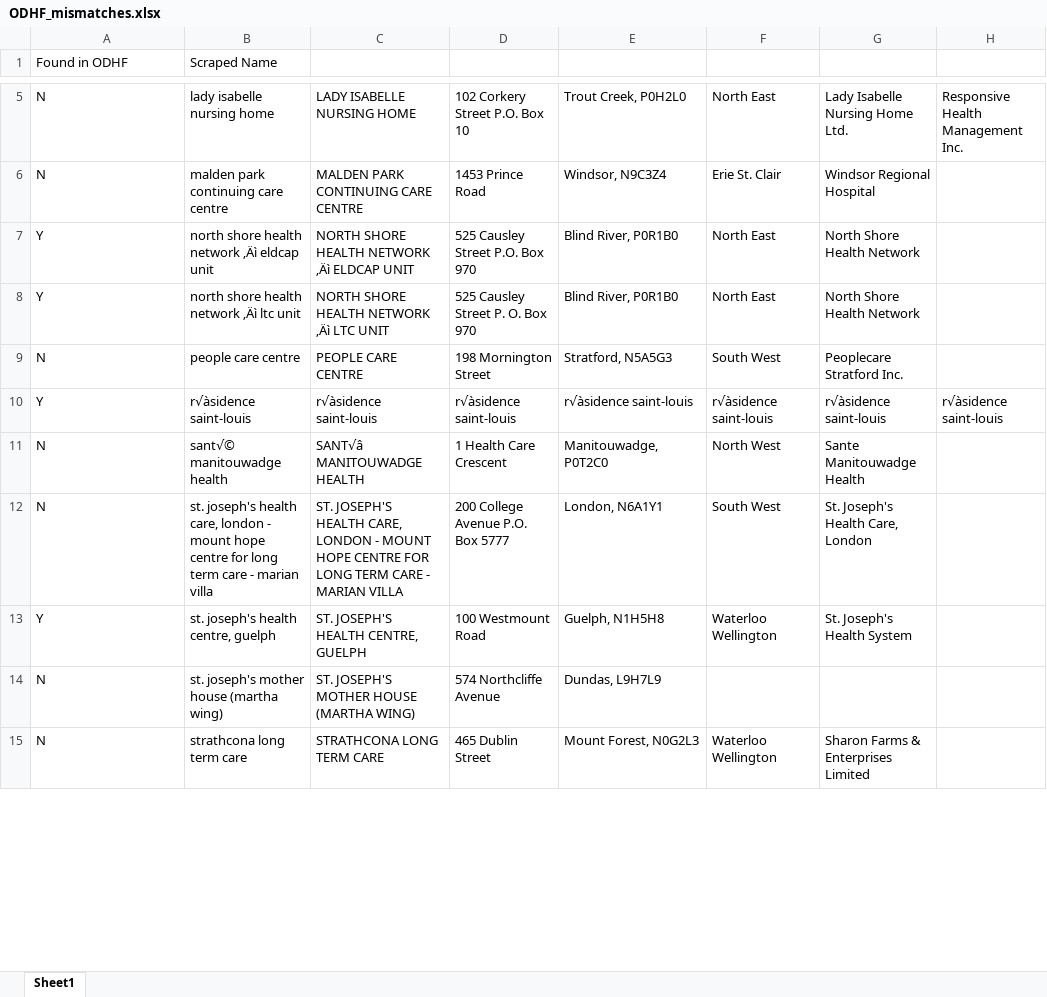
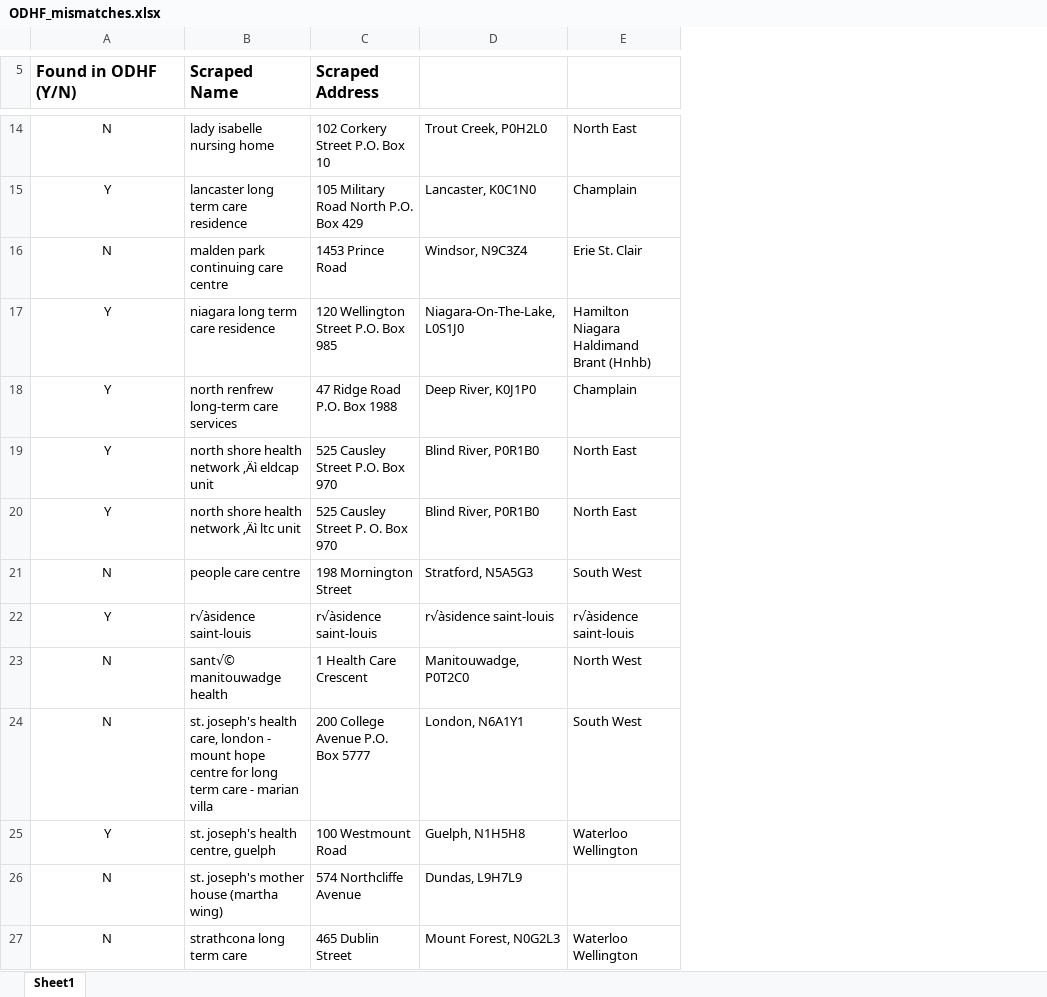
Before and after one commit to CSBP-CPSE/MDS-Capstone-2020, an Excel workbook: data/ODHF_mismatches.xlsx, sheet Sheet1, drawn as a sheet; only a part is shown, gaps mark what is left out; values as stored, in another font and other column widths than the file's, no borders; removed rows and columns are numbered as before the commit, all else as after; the diff covers the shown part only; the diff names each change by its address in the sheet, - before the commit and + after, or states it on an @@ line.

Commit message:
completed ltc-odhf resolve

```diff
--- a/data/ODHF_mismatches.xlsx (sheet Sheet1)
+++ b/data/ODHF_mismatches.xlsx (sheet Sheet1)
-column C, rows 5-15: LADY ISABELLE NURSING HOME | MALDEN PARK CONTINUING CARE CENTRE | NORTH SHORE HEALTH NETWORK ‚Äì ELDCAP UNIT | NORTH SHORE HEALTH NETWORK ‚Äì LTC UNIT | PEOPLE CARE CENTRE | r√àsidence saint-louis | SANT√â MANITOUWADGE HEALTH | ST. JOSEPH'S HEALTH CARE, LONDON - MOUNT HOPE CENTRE FOR LONG TERM CARE - MARIAN VILLA | ST. JOSEPH'S HEALTH CENTRE, GUELPH | ST. JOSEPH'S MOTHER HOUSE (MARTHA WING) | STRATHCONA LONG TERM CARE
-column G, rows 5-15: Lady Isabelle Nursing Home Ltd. | Windsor Regional Hospital | North Shore Health Network | North Shore Health Network | Peoplecare Stratford Inc. | r√àsidence saint-louis | Sante Manitouwadge Health | St. Joseph's Health Care, London | St. Joseph's Health System |  | Sharon Farms & Enterprises Limited
-column H, rows 5-10: Responsive Health Management Inc. |  |  |  |  | r√àsidence saint-louis
-A5: Found in ODHF
+A5: Found in ODHF (Y/N)
-A5:B5 bold: off
+A5:B5 bold: on, text size: larger
-C5: (empty)
+C5: Scraped Address
-A14 alignment: left
+A14 alignment: center
+row 15: Y | lancaster long term care residence | 105 Military Road North P.O. Box 429 | Lancaster, K0C1N0 | Champlain
-A16 alignment: left
+A16 alignment: center
+row 17: Y | niagara long term care residence | 120 Wellington Street P.O. Box 985 | Niagara-On-The-Lake, L0S1J0 | Hamilton Niagara Haldimand Brant (Hnhb)
+row 18: Y | north renfrew long-term care services | 47 Ridge Road P.O. Box 1988 | Deep River, K0J1P0 | Champlain
-A19:A27 alignment: left
+A19:A27 alignment: center
```
Also changed, not shown: 9 added rows, 1 edited cell and cell formats elsewhere in this sheet, 3 other files.
